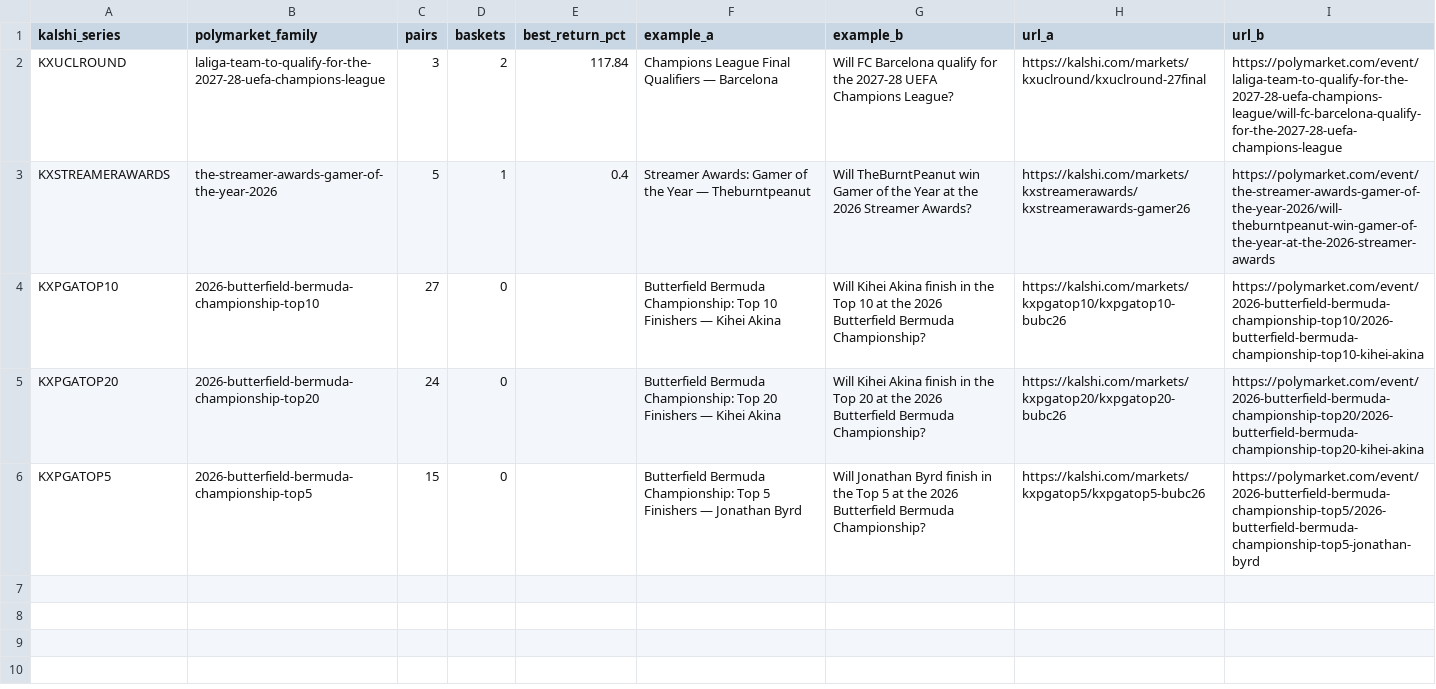
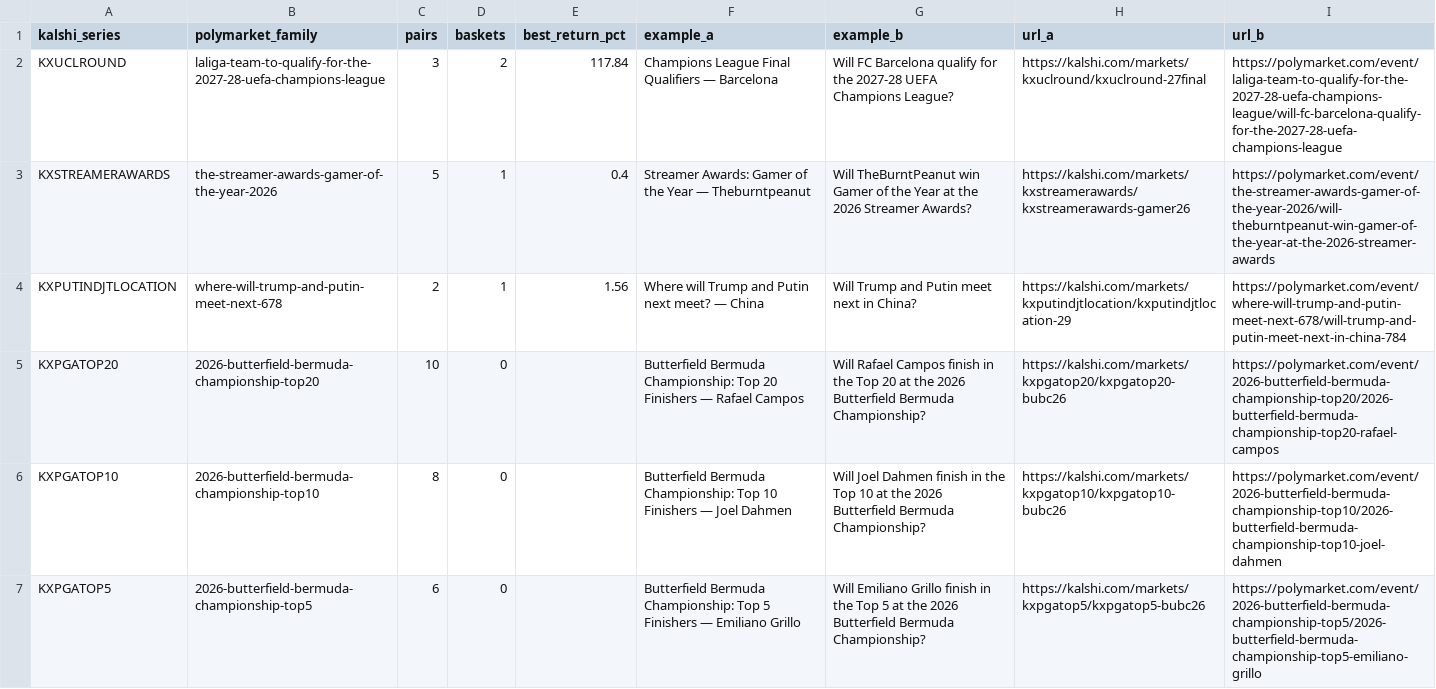
Before and after one commit to pjmerica/pred-arbitrage, a CSV file: data/processed/series_review.csv, drawn as a sheet.

```diff
--- a/data/processed/series_review.csv
+++ b/data/processed/series_review.csv
@@ -3,4 +3,5 @@ KXUCLROUND,laliga-team-to-qualify-for-the-2027-28-uefa-champions-league,3,2,117.
 KXSTREAMERAWARDS,the-streamer-awards-gamer-of-the-year-2026,5,1,0.4,Streamer Awards: Gamer of the Year — Theburntpeanut,Will TheBurntPeanut win Gamer of the Year at the 2026 Streamer Awards?,https://kalshi.com/markets/kxstreamerawards/kxstreamerawards-gamer26,https://polymarket.com/event/the-streamer-awards-gamer-of-the-year-2026/will-theburntpeanut-win-gamer-of-the-year-at-the-2026-streamer-awards
-KXPGATOP10,2026-butterfield-bermuda-championship-top10,27,0,,Butterfield Bermuda Championship: Top 10 Finishers — Kihei Akina,Will Kihei Akina finish in the Top 10 at the 2026 Butterfield Bermuda Championship?,https://kalshi.com/markets/kxpgatop10/kxpgatop10-bubc26,https://polymarket.com/event/2026-butterfield-bermuda-championship-top10/2026-butterfield-bermuda-championship-top10-kihei-akina
-KXPGATOP20,2026-butterfield-bermuda-championship-top20,24,0,,Butterfield Bermuda Championship: Top 20 Finishers — Kihei Akina,Will Kihei Akina finish in the Top 20 at the 2026 Butterfield Bermuda Championship?,https://kalshi.com/markets/kxpgatop20/kxpgatop20-bubc26,https://polymarket.com/event/2026-butterfield-bermuda-championship-top20/2026-butterfield-bermuda-championship-top20-kihei-akina
-KXPGATOP5,2026-butterfield-bermuda-championship-top5,15,0,,Butterfield Bermuda Championship: Top 5 Finishers — Jonathan Byrd,Will Jonathan Byrd finish in the Top 5 at the 2026 Butterfield Bermuda Championship?,https://kalshi.com/markets/kxpgatop5/kxpgatop5-bubc26,https://polymarket.com/event/2026-butterfield-bermuda-championship-top5/2026-butterfield-bermuda-championship-top5-jonathan-byrd
+KXPUTINDJTLOCATION,where-will-trump-and-putin-meet-next-678,2,1,1.56,Where will Trump and Putin next meet? — China,Will Trump and Putin meet next in China?,https://kalshi.com/markets/kxputindjtlocation/kxputindjtlocation-29,https://polymarket.com/event/where-will-trump-and-putin-meet-next-678/will-trump-and-putin-meet-next-in-china-784
+KXPGATOP20,2026-butterfield-bermuda-championship-top20,10,0,,Butterfield Bermuda Championship: Top 20 Finishers — Rafael Campos,Will Rafael Campos finish in the Top 20 at the 2026 Butterfield Bermuda Championship?,https://kalshi.com/markets/kxpgatop20/kxpgatop20-bubc26,https://polymarket.com/event/2026-butterfield-bermuda-championship-top20/2026-butterfield-bermuda-championship-top20-rafael-campos
+KXPGATOP10,2026-butterfield-bermuda-championship-top10,8,0,,Butterfield Bermuda Championship: Top 10 Finishers — Joel Dahmen,Will Joel Dahmen finish in the Top 10 at the 2026 Butterfield Bermuda Championship?,https://kalshi.com/markets/kxpgatop10/kxpgatop10-bubc26,https://polymarket.com/event/2026-butterfield-bermuda-championship-top10/2026-butterfield-bermuda-championship-top10-joel-dahmen
+KXPGATOP5,2026-butterfield-bermuda-championship-top5,6,0,,Butterfield Bermuda Championship: Top 5 Finishers — Emiliano Grillo,Will Emiliano Grillo finish in the Top 5 at the 2026 Butterfield Bermuda Championship?,https://kalshi.com/markets/kxpgatop5/kxpgatop5-bubc26,https://polymarket.com/event/2026-butterfield-bermuda-championship-top5/2026-butterfield-bermuda-championship-top5-emiliano-grillo
```
Also changed, not shown: data/processed/election_pairs.csv, data/raw/predictit_markets.csv, 6 other files.
